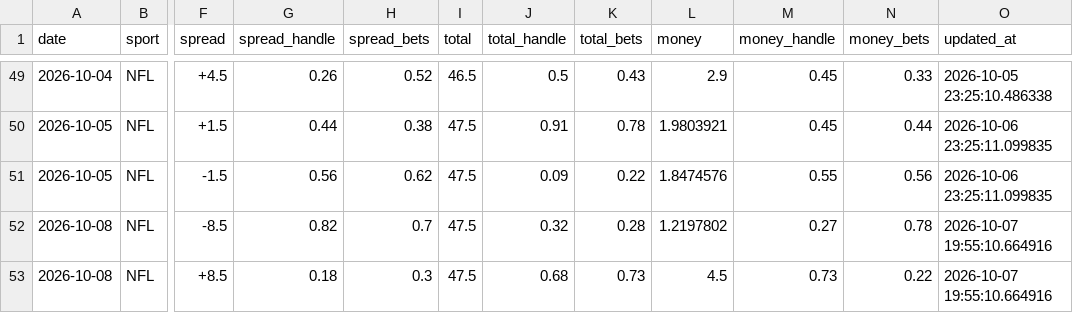
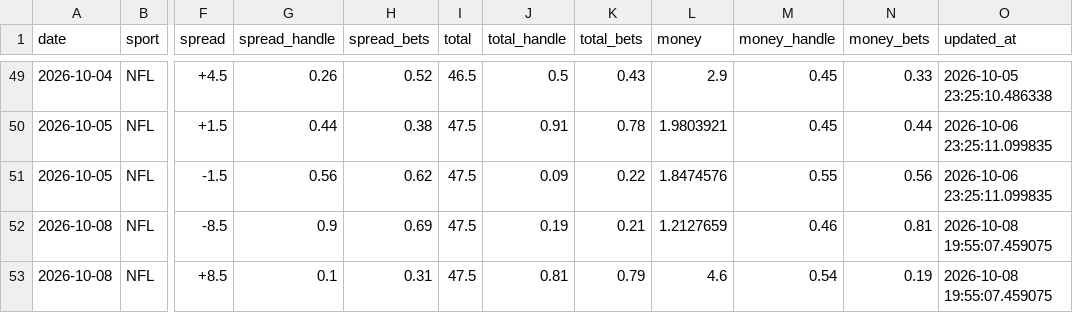
Before and after one commit to danielcappello/splitVault, a CSV file: nfl_splits.csv, drawn as a sheet; only a part is shown, gaps mark what is left out; the diff names each change by its address in the sheet, - before the commit and + after, or states it on an @@ line.

Commit message:
Update nfl files

```diff
--- a/nfl_splits.csv
+++ b/nfl_splits.csv
-G52 (spread_handle): 0.82
+G52 (spread_handle): 0.9
-H52 (spread_bets): 0.7
+H52 (spread_bets): 0.69
-J52 (total_handle): 0.32
+J52 (total_handle): 0.19
-K52 (total_bets): 0.28
+K52 (total_bets): 0.21
-L52 (money): 1.2197802
+L52 (money): 1.2127659
-M52 (money_handle): 0.27
+M52 (money_handle): 0.46
-N52 (money_bets): 0.78
+N52 (money_bets): 0.81
-O52:O53 (updated_at): 2026-10-07 19:55:10.664916
+O52:O53 (updated_at): 2026-10-08 19:55:07.459075
-G53 (spread_handle): 0.18
+G53 (spread_handle): 0.1
-H53 (spread_bets): 0.3
+H53 (spread_bets): 0.31
-J53 (total_handle): 0.68
+J53 (total_handle): 0.81
-K53 (total_bets): 0.73
+K53 (total_bets): 0.79
-L53 (money): 4.5
+L53 (money): 4.6
-M53 (money_handle): 0.73
+M53 (money_handle): 0.54
-N53 (money_bets): 0.22
+N53 (money_bets): 0.19
```
